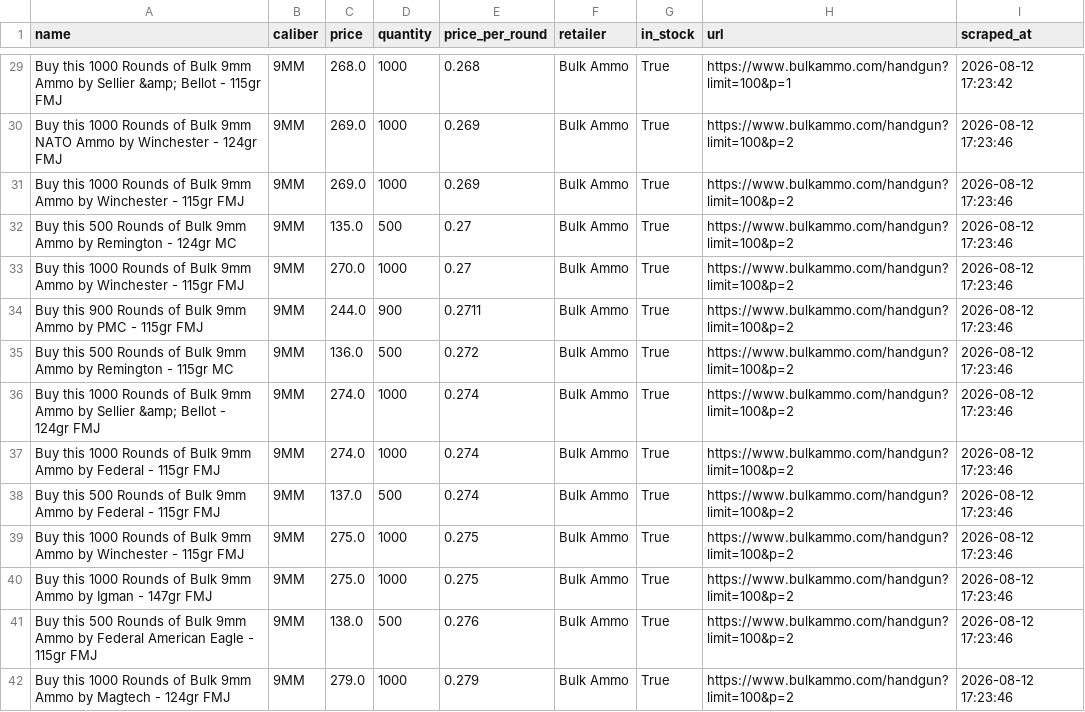
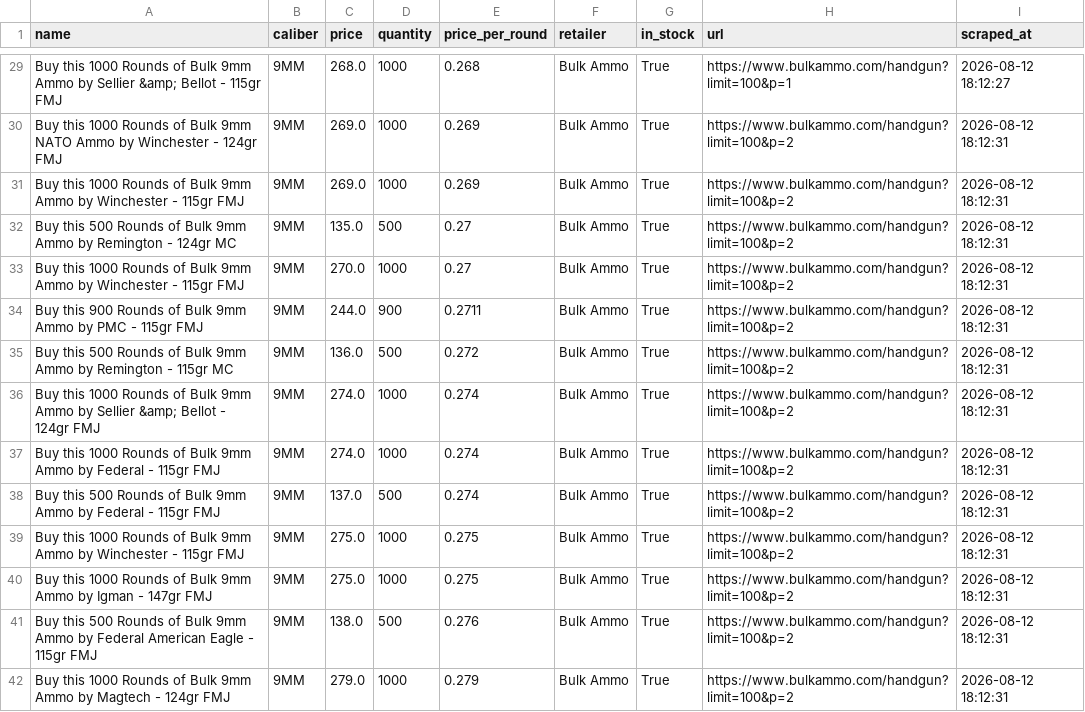
Before and after one commit to cheapammo/cheapestammo, a CSV file: direct_retailer_prices.csv, drawn as a sheet; only a part is shown, gaps mark what is left out; the diff covers the shown part only; the diff names each change by its address in the sheet, - before the commit and + after, or states it on an @@ line.

```diff
--- a/direct_retailer_prices.csv
+++ b/direct_retailer_prices.csv
-I29 (scraped_at): 2026-08-12 17:23:42
+I29 (scraped_at): 2026-08-12 18:12:27
-I30:I42 (scraped_at): 2026-08-12 17:23:46
+I30:I42 (scraped_at): 2026-08-12 18:12:31
```
Also changed, not shown: 147 edited cells elsewhere in this file.
